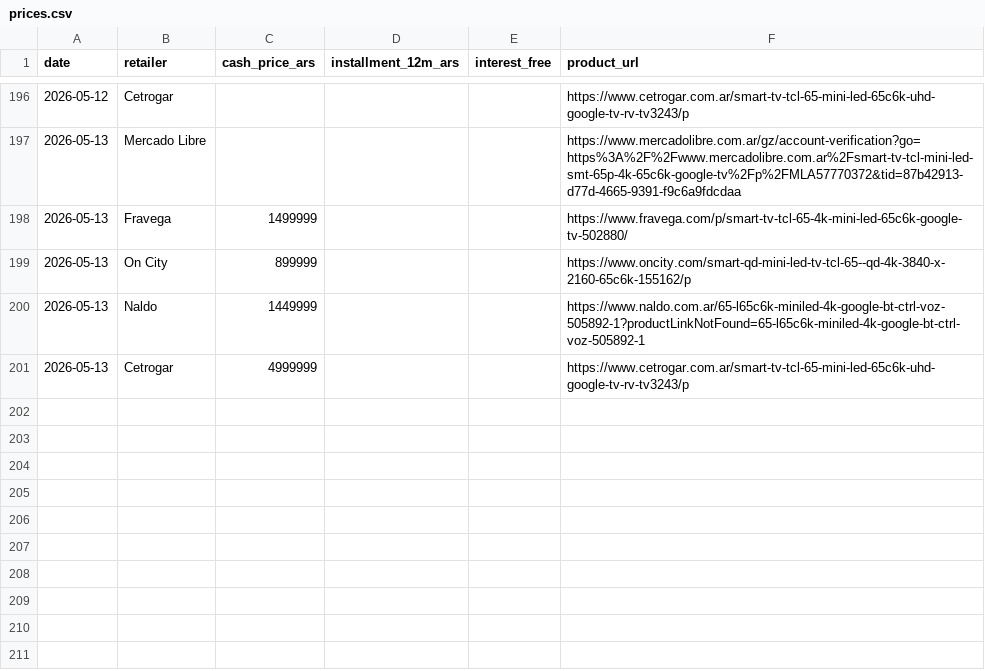
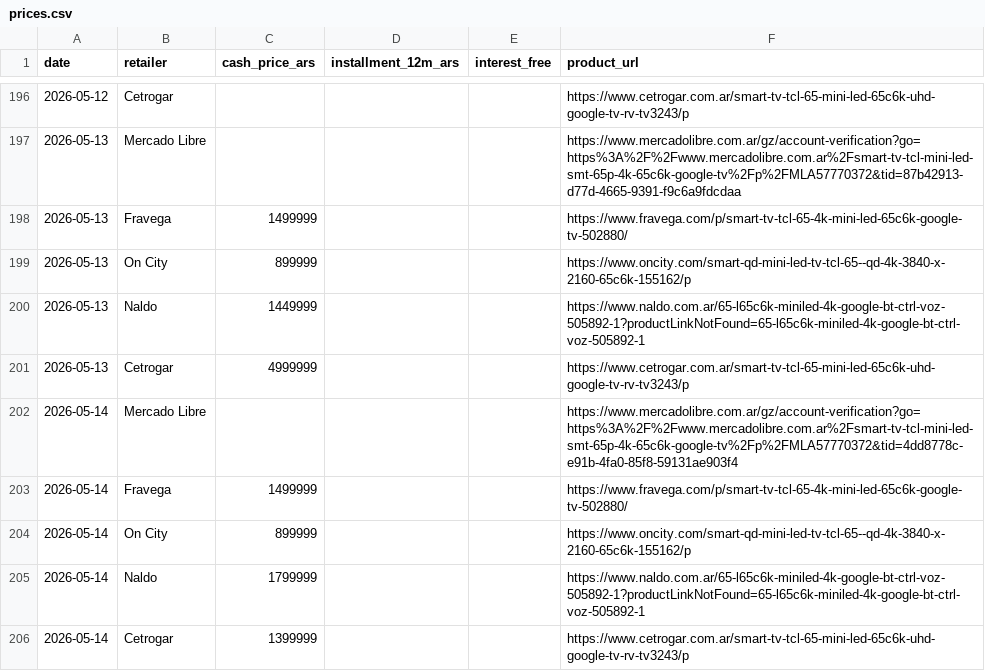
Before and after one commit to marcos1981claude/TCL, a CSV file: data/prices.csv, drawn as a sheet; only a part is shown, gaps mark what is left out.

```diff
--- a/data/prices.csv
+++ b/data/prices.csv
@@ -201 +201,6 @@ date,retailer,cash_price_ars,installment_12m_ars,interest_free,product_url
 2026-05-13,Cetrogar,4999999,,,https://www.cetrogar.com.ar/smart-tv-tcl-65-mini-led-65c6k-uhd-google-tv-rv-tv3243/p
+2026-05-14,Mercado Libre,,,,https://www.mercadolibre.com.ar/gz/account-verification?go=https%3A%2F%2Fwww.mercadolibre.com.ar%2Fsmart-tv-tcl-mini-led-smt-65p-4k-65c6k-google-tv%2Fp%2FMLA57770372&tid=4dd8778c-e91b-4fa0-85f8-59131ae903f4
+2026-05-14,Fravega,1499999,,,https://www.fravega.com/p/smart-tv-tcl-65-4k-mini-led-65c6k-google-tv-502880/
+2026-05-14,On City,899999,,,https://www.oncity.com/smart-qd-mini-led-tv-tcl-65--qd-4k-3840-x-2160-65c6k-155162/p
+2026-05-14,Naldo,1799999,,,https://www.naldo.com.ar/65-l65c6k-miniled-4k-google-bt-ctrl-voz-505892-1?productLinkNotFound=65-l65c6k-miniled-4k-google-bt-ctrl-voz-505892-1
+2026-05-14,Cetrogar,1399999,,,https://www.cetrogar.com.ar/smart-tv-tcl-65-mini-led-65c6k-uhd-google-tv-rv-tv3243/p
```
